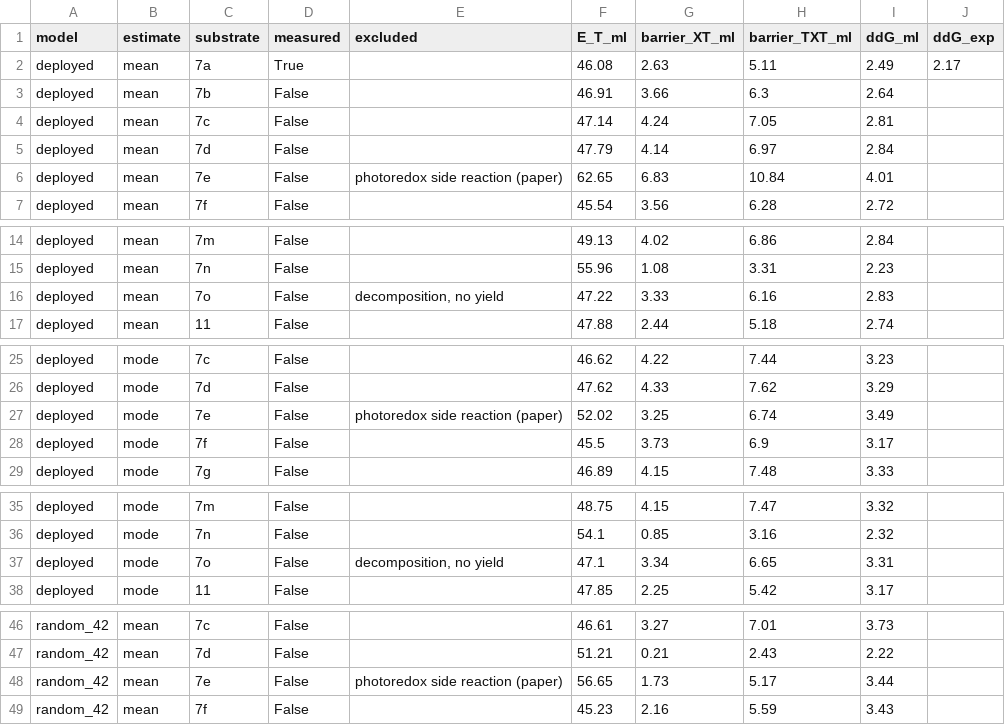
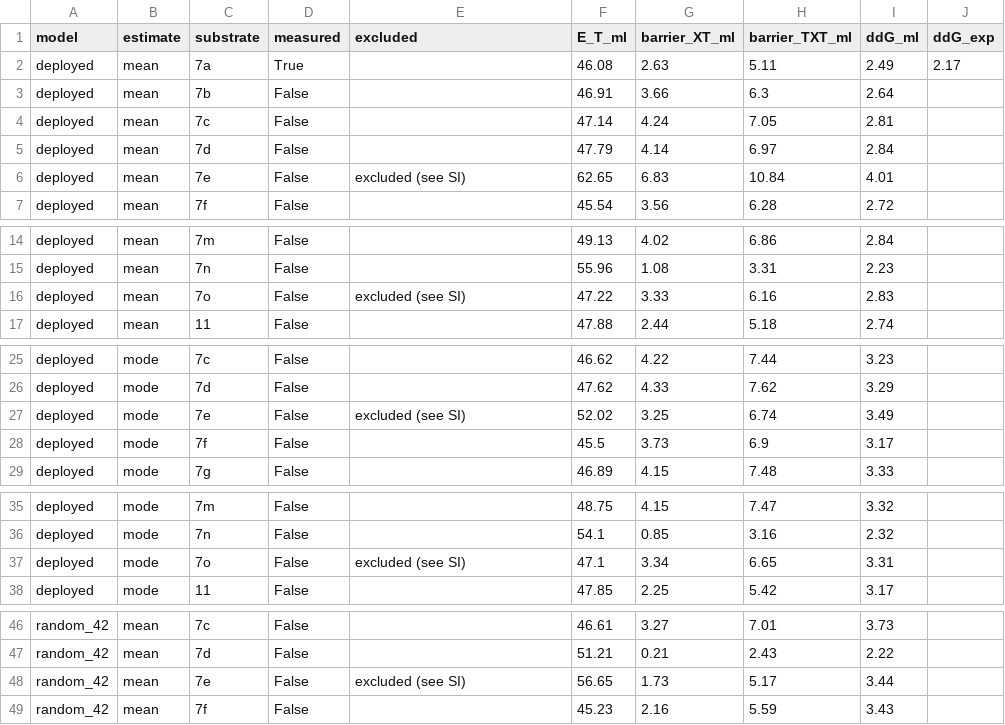
Before and after one commit to niklashoelter/MarcusEnTdecker, a CSV file: benchmark/results/literature/bach_donor_pair.csv, drawn as a sheet; only a part is shown, gaps mark what is left out; the diff covers the shown part only.

Commit message:
Say only that excluded data are excluded, and leave the reasons to the SI
Exclusion notes in code, labels and READMEs now read "excluded (see SI)".

```diff
--- a/benchmark/results/literature/bach_donor_pair.csv
+++ b/benchmark/results/literature/bach_donor_pair.csv
@@ -5,3 +5,3 @@ deployed,mean,7c,False,,47.14,4.24,7.05,2.81,
 deployed,mean,7d,False,,47.79,4.14,6.97,2.84,
-deployed,mean,7e,False,photoredox side reaction (paper),62.65,6.83,10.84,4.01,
+deployed,mean,7e,False,excluded (see SI),62.65,6.83,10.84,4.01,
 deployed,mean,7f,False,,45.54,3.56,6.28,2.72,
@@ -15,3 +15,3 @@ deployed,mean,7m,False,,49.13,4.02,6.86,2.84,
 deployed,mean,7n,False,,55.96,1.08,3.31,2.23,
-deployed,mean,7o,False,"decomposition, no yield",47.22,3.33,6.16,2.83,
+deployed,mean,7o,False,excluded (see SI),47.22,3.33,6.16,2.83,
 deployed,mean,11,False,,47.88,2.44,5.18,2.74,
@@ -26,3 +26,3 @@ deployed,mode,7c,False,,46.62,4.22,7.44,3.23,
 deployed,mode,7d,False,,47.62,4.33,7.62,3.29,
-deployed,mode,7e,False,photoredox side reaction (paper),52.02,3.25,6.74,3.49,
+deployed,mode,7e,False,excluded (see SI),52.02,3.25,6.74,3.49,
 deployed,mode,7f,False,,45.5,3.73,6.9,3.17,
@@ -36,3 +36,3 @@ deployed,mode,7m,False,,48.75,4.15,7.47,3.32,
 deployed,mode,7n,False,,54.1,0.85,3.16,2.32,
-deployed,mode,7o,False,"decomposition, no yield",47.1,3.34,6.65,3.31,
+deployed,mode,7o,False,excluded (see SI),47.1,3.34,6.65,3.31,
 deployed,mode,11,False,,47.85,2.25,5.42,3.17,
@@ -47,3 +47,3 @@ random_42,mean,7c,False,,46.61,3.27,7.01,3.73,
 random_42,mean,7d,False,,51.21,0.21,2.43,2.22,
-random_42,mean,7e,False,photoredox side reaction (paper),56.65,1.73,5.17,3.44,
+random_42,mean,7e,False,excluded (see SI),56.65,1.73,5.17,3.44,
 random_42,mean,7f,False,,45.23,2.16,5.59,3.43,
```
Also changed, not shown: 19 edited cells elsewhere in this file, 10 other files.
